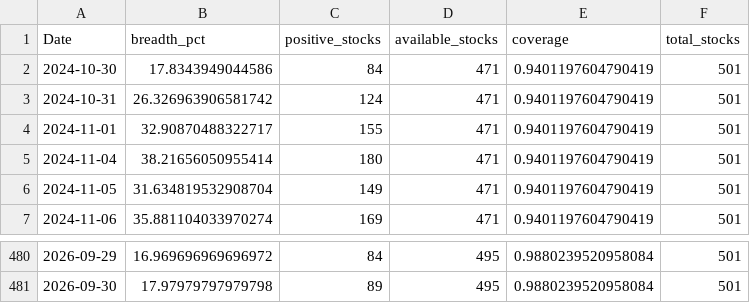
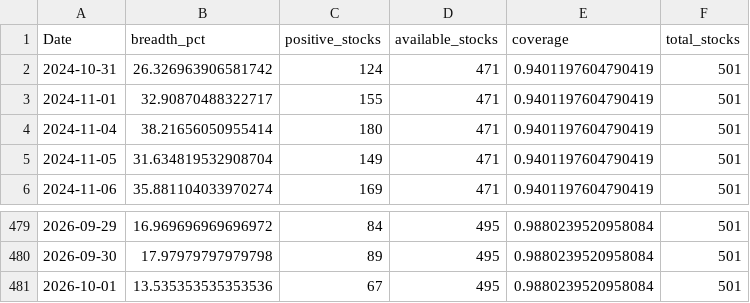
Before and after one commit to CS26-ST/short_term_sentiment_indicator, a CSV file: output/nifty500_sentiment_breadth_20d.csv, drawn as a sheet; only a part is shown, gaps mark what is left out; removed rows and columns are numbered as before the commit, all else as after; the diff names each change by its address in the sheet, - before the commit and + after, or states it on an @@ line.

```diff
--- a/output/nifty500_sentiment_breadth_20d.csv
+++ b/output/nifty500_sentiment_breadth_20d.csv
-row 2: 2024-10-30 | 17.8343949044586 | 84 | 471 | 0.9401197604790419 | 501
+row 481: 2026-10-01 | 13.535353535353536 | 67 | 495 | 0.9880239520958084 | 501
```
Also changed, not shown: 2 other files.
